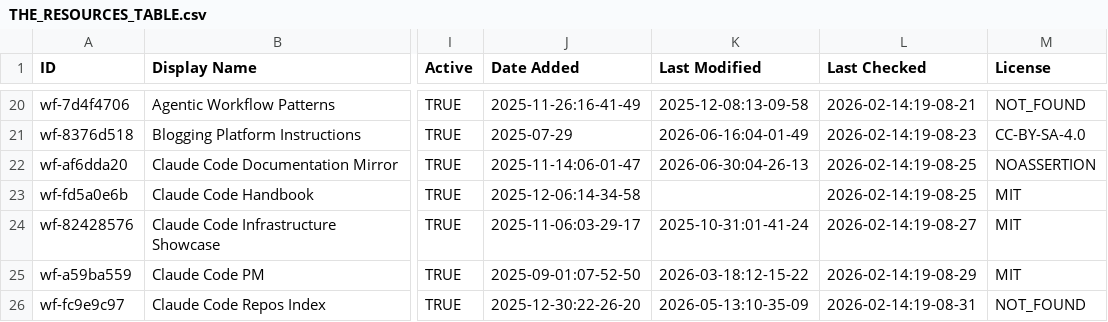
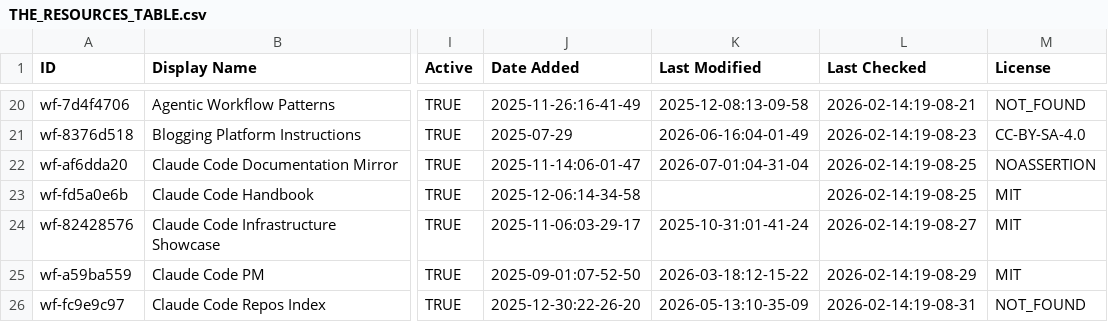
Before and after one commit to SudhiHebbar/awesome-claude-code, a CSV file: THE_RESOURCES_TABLE.csv, drawn as a sheet; only a part is shown, gaps mark what is left out; the diff covers the shown part only; the diff names each change by its address in the sheet, - before the commit and + after, or states it on an @@ line.

```diff
--- a/THE_RESOURCES_TABLE.csv
+++ b/THE_RESOURCES_TABLE.csv
-K22 (Last Modified): 2026-06-30:04-26-13
+K22 (Last Modified): 2026-07-01:04-31-04
```
Also changed, not shown: 36 edited cells elsewhere in this file.
